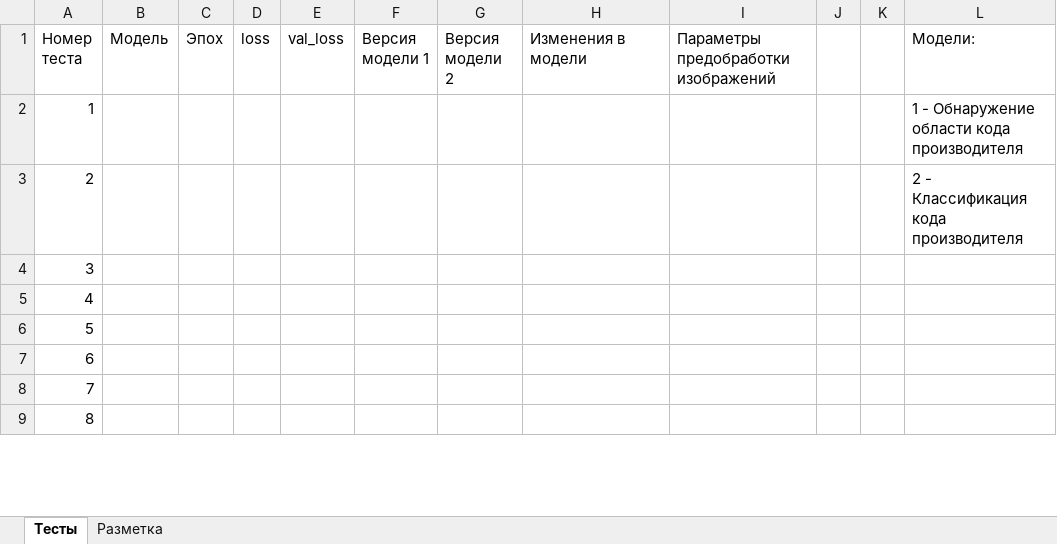
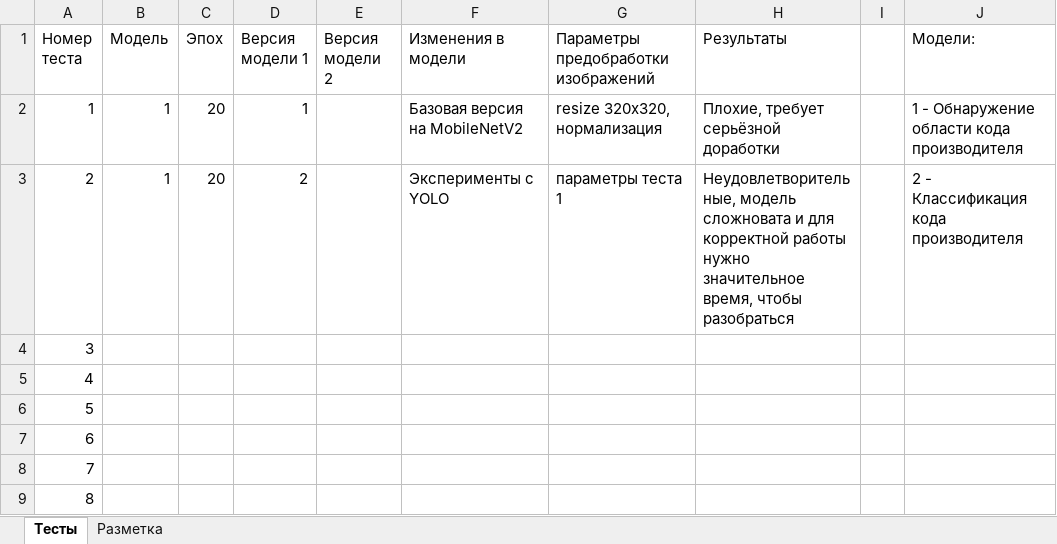
Before and after one commit to VavakinV/balk-classifier, an Excel workbook: media/meta.xlsx, sheet Тесты, drawn as a sheet; only a part is shown; values as stored, in another font and other column widths than the file's, no borders; removed rows and columns are numbered as before the commit, all else as after; the diff names each change by its address in the sheet, - before the commit and + after, or states it on an @@ line.

```diff
--- a/media/meta.xlsx (sheet Тесты)
+++ b/media/meta.xlsx (sheet Тесты)
-column D (loss), empty
-column E (val_loss), empty
-column J, empty
+column H (Результаты), rows 2-3: Плохие, требует серьёзной доработки | Неудовлетворительные, модель сложновата и для корректной работы нужно значительное время, чтобы разобраться
-B2:B3 (Модель): (empty)
+B2:B3 (Модель): 1
-C2:C3 (Эпох): (empty)
+C2:C3 (Эпох): 20
-D2 (Версия модели 1): (empty)
+D2 (Версия модели 1): 1
-F2 (Изменения в модели): (empty)
+F2 (Изменения в модели): Базовая версия на MobileNetV2
-G2: (empty)
+G2: resize 320x320, нормализация
-D3 (Версия модели 1): (empty)
+D3 (Версия модели 1): 2
-F3 (Изменения в модели): (empty)
+F3 (Изменения в модели): Эксперименты с YOLO
-G3: (empty)
+G3: параметры теста 1
```
Also changed, not shown: 1 other file.
